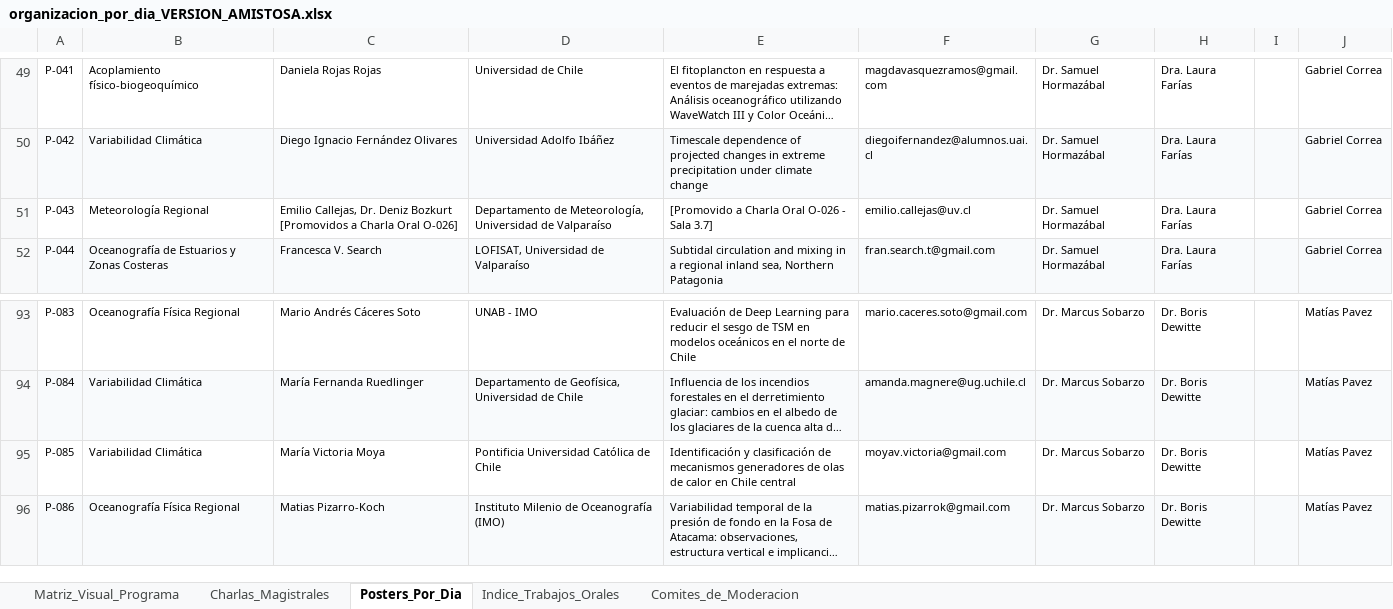
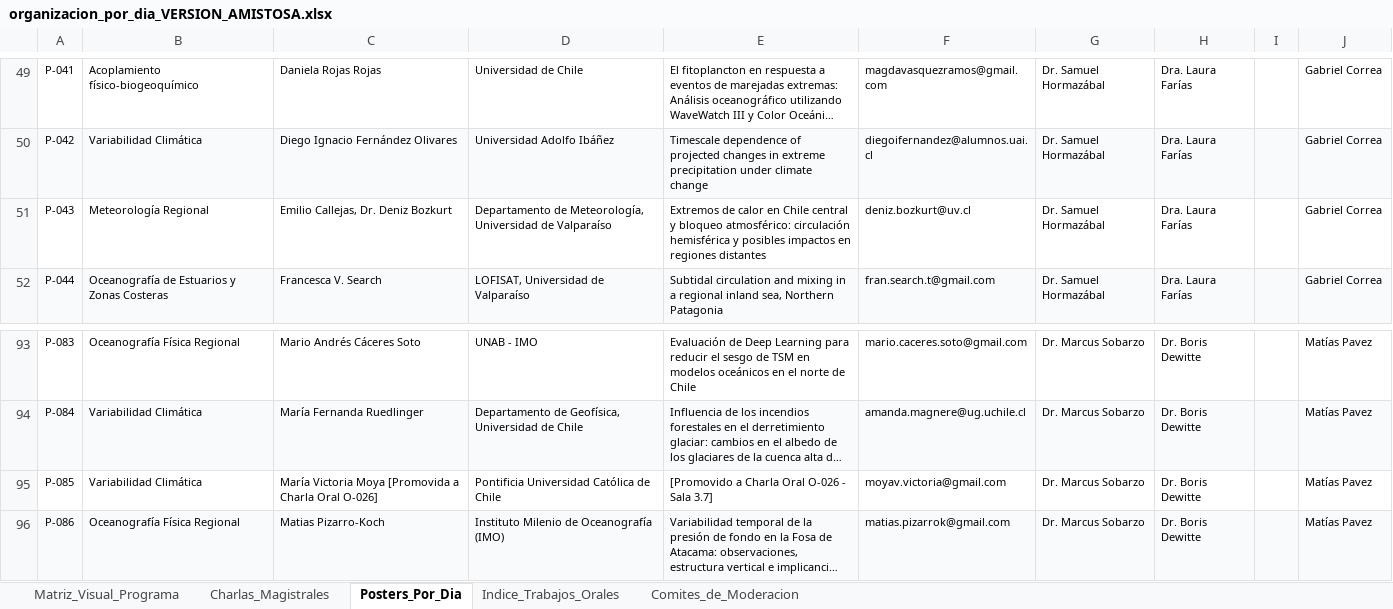
Before and after one commit to manuelcastillos/manuel_oce_castillo, an Excel workbook: app_congreso/organizacion_por_dia_VERSION_AMISTOSA.xlsx, sheet Posters_Por_Dia, drawn as a sheet; only a part is shown, gaps mark what is left out; long unchanged cells end in …; values as stored, in another font and other column widths than the file's, no borders; the diff names each change by its address in the sheet, - before the commit and + after, or states it on an @@ line.

Commit message:
fix: Deniz Bozkurt en Oral O-069 y Poster P-043 con Callejas; Maria Victoria Moya promovida a Oral O-026

```diff
--- a/app_congreso/organizacion_por_dia_VERSION_AMISTOSA.xlsx (sheet Posters_Por_Dia)
+++ b/app_congreso/organizacion_por_dia_VERSION_AMISTOSA.xlsx (sheet Posters_Por_Dia)
-C51: …Deniz Bozkurt [Promovidos a Charla Oral O-026]
+C51: …Deniz Bozkurt
-E51: [Promovido a Charla Oral O-026 - Sala 3.7]
+E51: Extremos de calor en Chile central y bloqueo atmosférico: circulación hemisférica y posibles impactos en regiones distantes
-F51: emilio.callejas@uv.cl
+F51: deniz.bozkurt@uv.cl
-C95: María Victoria Moya
+C95: María Victoria Moya [Promovida a Charla Oral O-026]
-E95: Identificación y clasificación de mecanismos generadores de olas de calor en Chile central
+E95: [Promovido a Charla Oral O-026 - Sala 3.7]
```
Also changed, not shown: sheet Indice_Trabajos_Orales, 5 other files.
